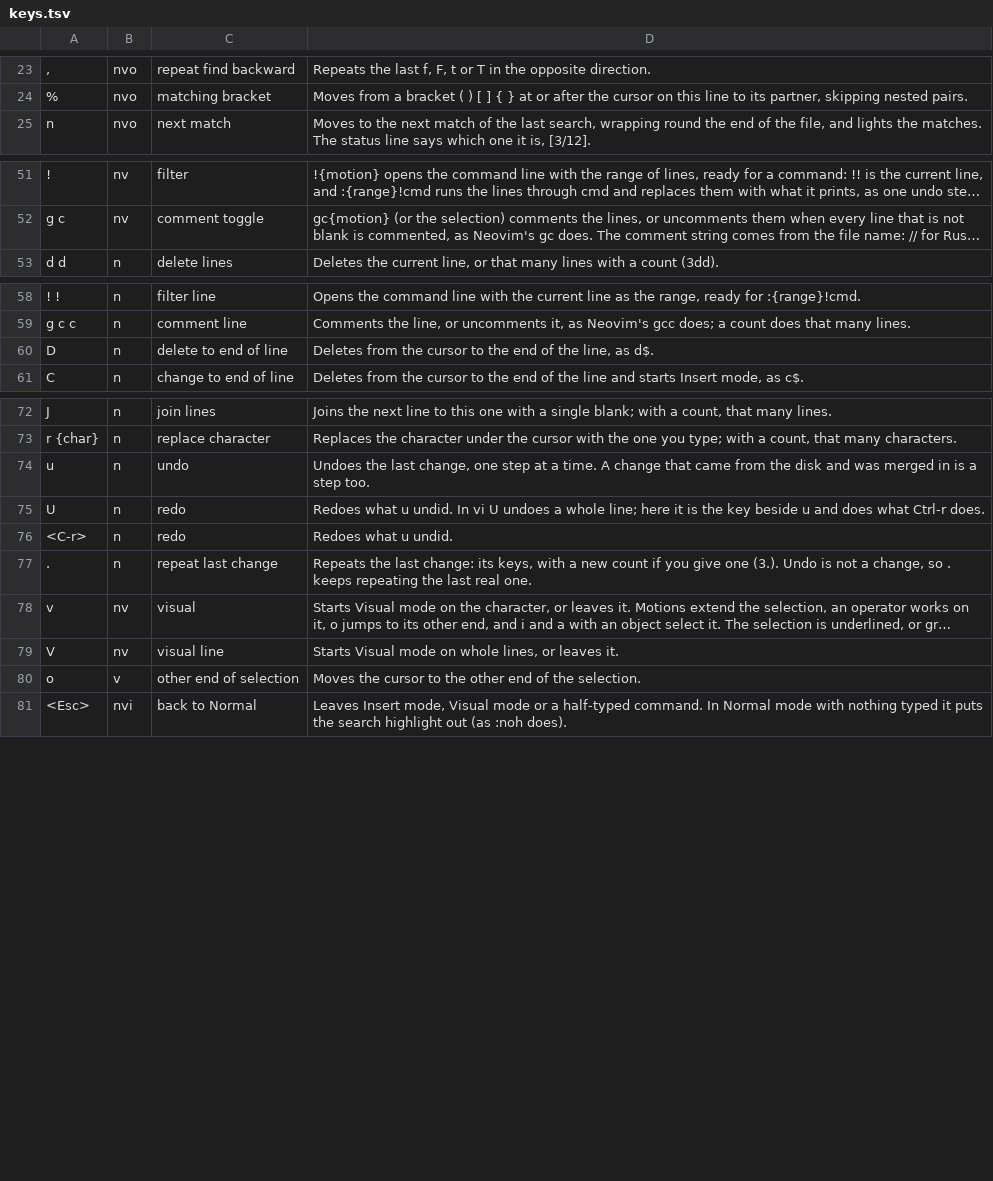
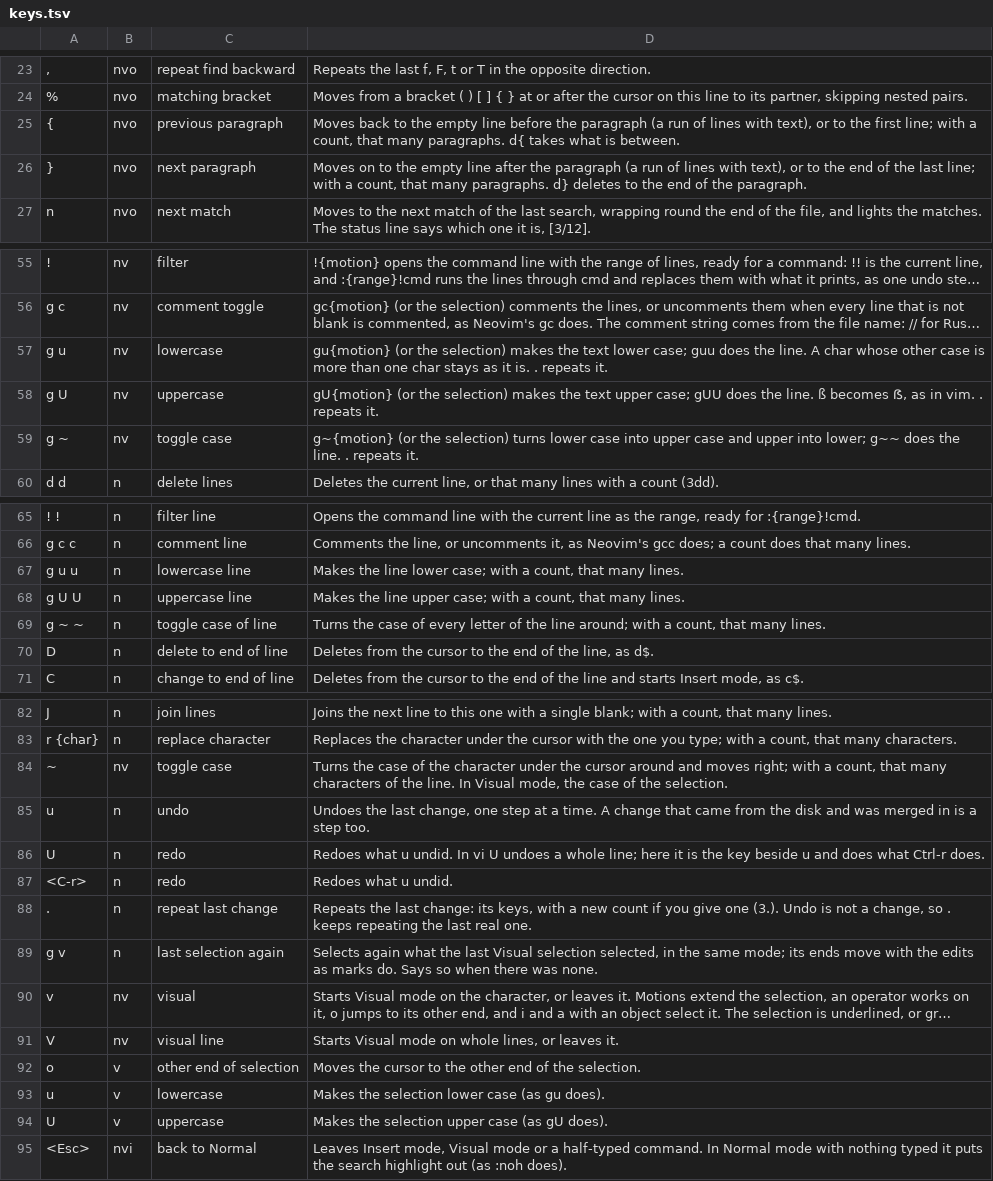
Before and after one commit to efg-technologies/sim, a TSV file: sim/keys.tsv, drawn as a sheet; only a part is shown, gaps mark what is left out; long unchanged cells end in …; the diff covers the shown part only; the diff names each change by its address in the sheet, - before the commit and + after, or states it on an @@ line.

Commit message:
feat: paragraphs, backtick quotes, gv and the case operators, as vim's (VI-19)

```diff
--- a/sim/keys.tsv
+++ b/sim/keys.tsv
+row 25: { | nvo | previous paragraph | Moves back to the empty line before the paragraph (a run of lines with text), or to the first line; with a count, that many paragraphs. d{ takes what is between.
+row 26: } | nvo | next paragraph | Moves on to the empty line after the paragraph (a run of lines with text), or to the end of the last line; with a count, that many paragraphs. d} deletes to the end of the paragraph.
+row 57: g u | nv | lowercase | gu{motion} (or the selection) makes the text lower case; guu does the line. A char whose other case is more than one char stays as it is. . repeats it.
+row 58: g U | nv | uppercase | gU{motion} (or the selection) makes the text upper case; gUU does the line. ß becomes ẞ, as in vim. . repeats it.
+row 59: g ~ | nv | toggle case | g~{motion} (or the selection) turns lower case into upper case and upper into lower; g~~ does the line. . repeats it.
+row 67: g u u | n | lowercase line | Makes the line lower case; with a count, that many lines.
+row 68: g U U | n | uppercase line | Makes the line upper case; with a count, that many lines.
+row 69: g ~ ~ | n | toggle case of line | Turns the case of every letter of the line around; with a count, that many lines.
+row 84: ~ | nv | toggle case | Turns the case of the character under the cursor around and moves right; with a count, that many characters of the line. In Visual mode, the case of the selection.
+row 89: g v | n | last selection again | Selects again what the last Visual selection selected, in the same mode; its ends move with the edits as marks do. Says so when there was none.
+row 93: u | v | lowercase | Makes the selection lower case (as gu does).
+row 94: U | v | uppercase | Makes the selection upper case (as gU does).
```
Also changed, not shown: 2 added rows and 3 edited cells elsewhere in this file, 20 other files.
